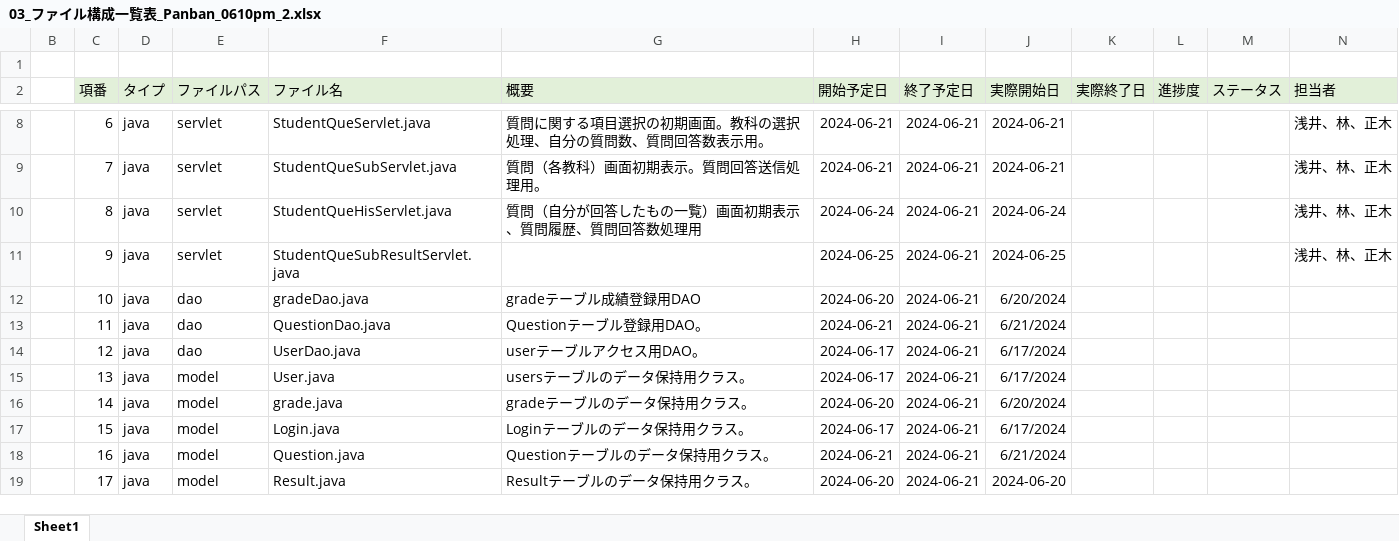
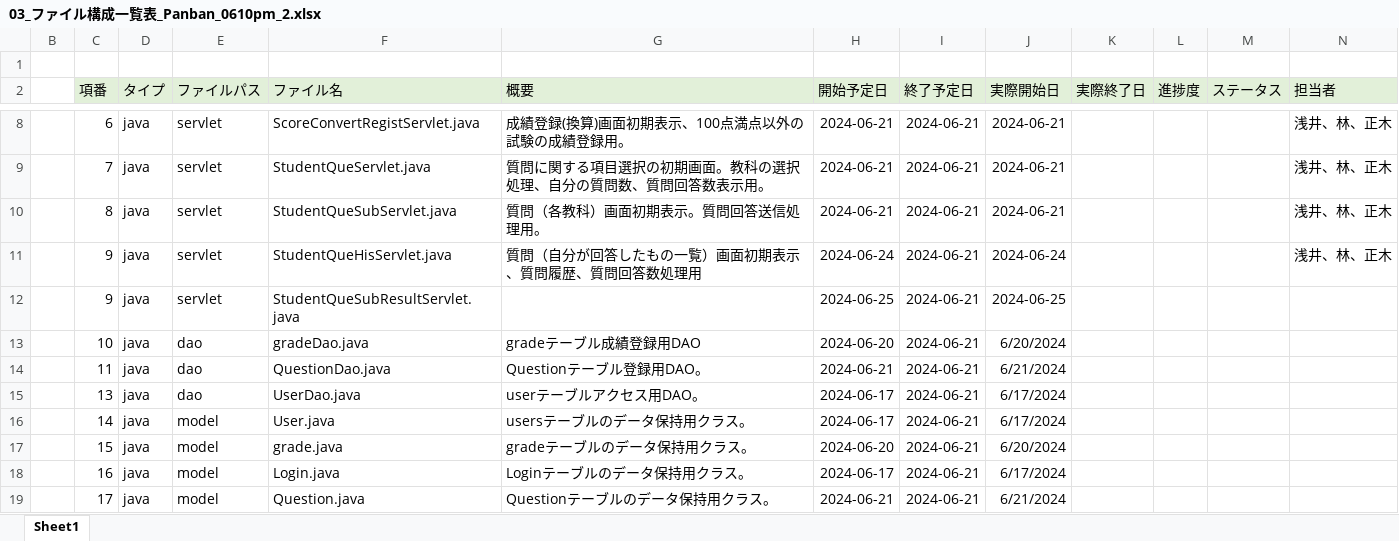
Before and after one commit to plusdojo2024/D1, an Excel workbook: doc/設計書・定義書/03_ファイル構成一覧表_Panban_0610pm_2.xlsx, sheet Sheet1, drawn as a sheet; only a part is shown, gaps mark what is left out; values as stored, in another font and other column widths than the file's, no borders; removed rows and columns are numbered as before the commit, all else as after; the diff covers the shown part only; the diff names each change by its address in the sheet, - before the commit and + after, or states it on an @@ line.

```diff
--- a/doc/設計書・定義書/03_ファイル構成一覧表_Panban_0610pm_2.xlsx (sheet Sheet1)
+++ b/doc/設計書・定義書/03_ファイル構成一覧表_Panban_0610pm_2.xlsx (sheet Sheet1)
-F8 (ファイル名): StudentQueServlet.java
+F8 (ファイル名): ScoreConvertRegistServlet.java
-G8 (概要): 質問に関する項目選択の初期画面。教科の選択処理、自分の質問数、質問回答数表示用。
+G8 (概要): 成績登録(換算)画面初期表示、100点満点以外の試験の成績登録用。
-F9 (ファイル名): StudentQueSubServlet.java
+F9 (ファイル名): StudentQueServlet.java
-G9 (概要): 質問（各教科）画面初期表示。質問回答送信処理用。
+G9 (概要): 質問に関する項目選択の初期画面。教科の選択処理、自分の質問数、質問回答数表示用。
-F10 (ファイル名): StudentQueHisServlet.java
+F10 (ファイル名): StudentQueSubServlet.java
-G10 (概要): 質問（自分が回答したもの一覧）画面初期表示、質問履歴、質問回答数処理用
+G10 (概要): 質問（各教科）画面初期表示。質問回答送信処理用。
-H10 (開始予定日): 2024-06-24
+H10 (開始予定日): 2024-06-21
-J10 (実際開始日): 2024-06-24
+J10 (実際開始日): 2024-06-21
+row 11:  | 9 | java | servlet | StudentQueHisServlet.java | 質問（自分が回答したもの一覧）画面初期表示、質問履歴、質問回答数処理用 | 2024-06-24 | 2024-06-21 | 2024-06-24 |  |  |  | 浅井、林、正木
-N12 (担当者): 浅井、林、正木
+N12 (担当者): (empty)
-row 14:  | 12 | java | dao | UserDao.java | userテーブルアクセス用DAO。 | 2024-06-17 | 2024-06-21 | 6/17/2024
-E15 (ファイルパス): model
+E15 (ファイルパス): dao
-F15 (ファイル名): User.java
+F15 (ファイル名): UserDao.java
-G15 (概要): usersテーブルのデータ保持用クラス。
+G15 (概要): userテーブルアクセス用DAO。
-F16 (ファイル名): grade.java
+F16 (ファイル名): User.java
-G16 (概要): gradeテーブルのデータ保持用クラス。
+G16 (概要): usersテーブルのデータ保持用クラス。
-H16 (開始予定日): 2024-06-20
+H16 (開始予定日): 2024-06-17
-J16 (実際開始日): 6/20/2024
+J16 (実際開始日): 6/17/2024
-F17 (ファイル名): Login.java
+F17 (ファイル名): grade.java
-G17 (概要): Loginテーブルのデータ保持用クラス。
+G17 (概要): gradeテーブルのデータ保持用クラス。
-H17 (開始予定日): 2024-06-17
+H17 (開始予定日): 2024-06-20
-J17 (実際開始日): 6/17/2024
+J17 (実際開始日): 6/20/2024
-F18 (ファイル名): Question.java
+F18 (ファイル名): Login.java
-G18 (概要): Questionテーブルのデータ保持用クラス。
+G18 (概要): Loginテーブルのデータ保持用クラス。
-H18 (開始予定日): 2024-06-21
+H18 (開始予定日): 2024-06-17
-J18 (実際開始日): 6/21/2024
+J18 (実際開始日): 6/17/2024
-F19 (ファイル名): Result.java
+F19 (ファイル名): Question.java
-G19 (概要): Resultテーブルのデータ保持用クラス。
+G19 (概要): Questionテーブルのデータ保持用クラス。
-H19 (開始予定日): 2024-06-20
+H19 (開始予定日): 2024-06-21
-J19 (実際開始日): 2024-06-20
+J19 (実際開始日): 6/21/2024
```
Also changed, not shown: 1 added row and 91 edited cells elsewhere in this sheet, formulas that keep their value.
